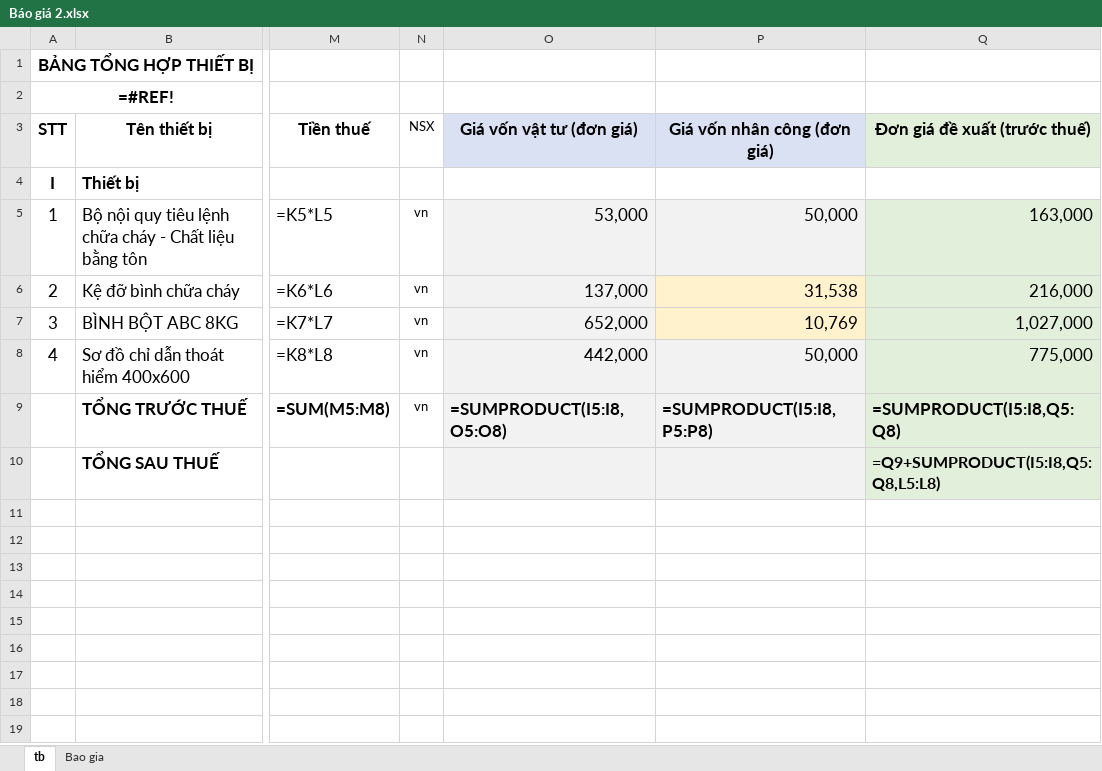
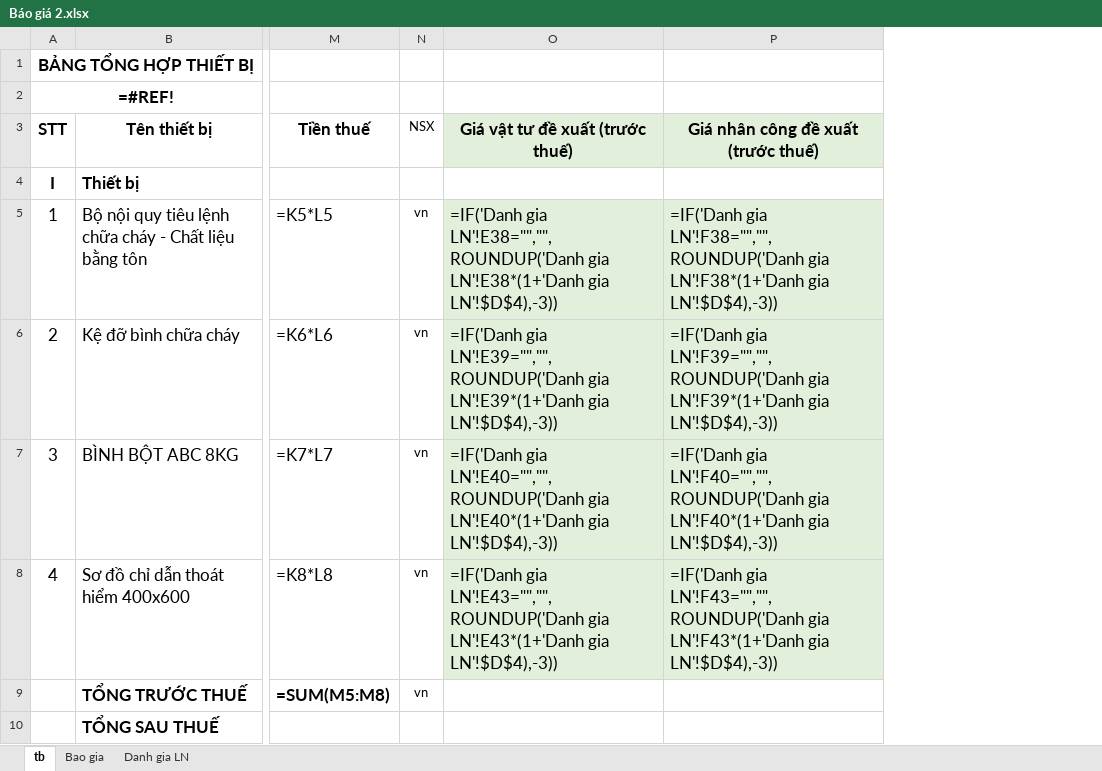
Before and after one commit to thaihoa89qb-del/ClaudeCloud, an Excel workbook: Báo giá 2.xlsx, sheet tb, drawn as a sheet; only a part is shown, gaps mark what is left out; values as stored, in another font and other column widths than the file's, no borders; formulas without a stored value are shown as written; removed rows and columns are numbered as before the commit, all else as after; the diff names each change by its address in the sheet, - before the commit and + after, or states it on an @@ line.

```diff
--- a/Báo giá 2.xlsx (sheet tb)
+++ b/Báo giá 2.xlsx (sheet tb)
+sheet tab: Danh gia LN
-column O (Giá vốn vật tư (đơn giá)), rows 5-9: 53,000 | 137,000 | 652,000 | 442,000 | =SUMPRODUCT(I5:I8,O5:O8)
-column P (Giá vốn nhân công (đơn giá)), rows 5-9: 50,000 | 31,538 | 10,769 | 50,000 | =SUMPRODUCT(I5:I8,P5:P8)
-column Q (Đơn giá đề xuất (trước thuế)), rows 5-10: 163,000 | 216,000 | 1,027,000 | 775,000 | =SUMPRODUCT(I5:I8,Q5:Q8) | =Q9+SUMPRODUCT(I5:I8,Q5:Q8,L5:L8)
+column O (Giá vật tư đề xuất (trước thuế)), rows 5-8: =IF('Danh gia LN'!E38="","",ROUNDUP('Danh gia LN'!E38*(1+'Danh gia LN'!$D$4),-3)) | =IF('Danh gia LN'!E39="","",ROUNDUP('Danh gia LN'!E39*(1+'Danh gia LN'!$D$4),-3)) | =IF('Danh gia LN'!E40="","",ROUNDUP('Danh gia LN'!E40*(1+'Danh gia LN'!$D$4),-3)) | =IF('Danh gia LN'!E43="","",ROUNDUP('Danh gia LN'!E43*(1+'Danh gia LN'!$D$4),-3))
+column P, rows 3-8: Giá nhân công đề xuất (trước thuế) |  | =IF('Danh gia LN'!F38="","",ROUNDUP('Danh gia LN'!F38*(1+'Danh gia LN'!$D$4),-3)) | =IF('Danh gia LN'!F39="","",ROUNDUP('Danh gia LN'!F39*(1+'Danh gia LN'!$D$4),-3)) | =IF('Danh gia LN'!F40="","",ROUNDUP('Danh gia LN'!F40*(1+'Danh gia LN'!$D$4),-3)) | =IF('Danh gia LN'!F43="","",ROUNDUP('Danh gia LN'!F43*(1+'Danh gia LN'!$D$4),-3))
```
Also changed, not shown: sheet Bao gia, Báo giá 1.xlsx.
